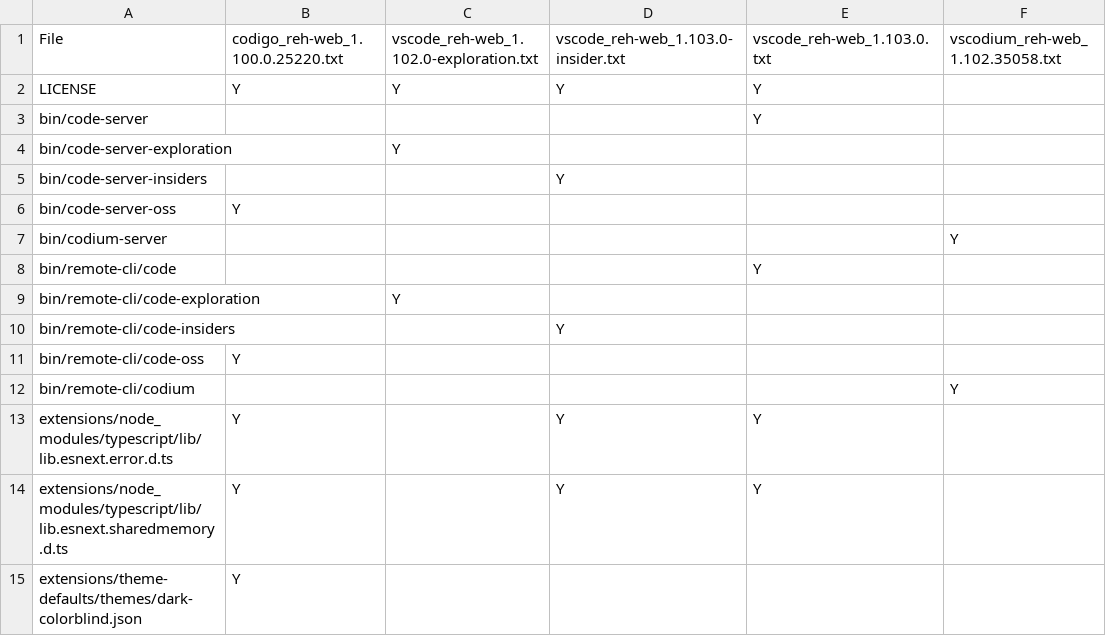
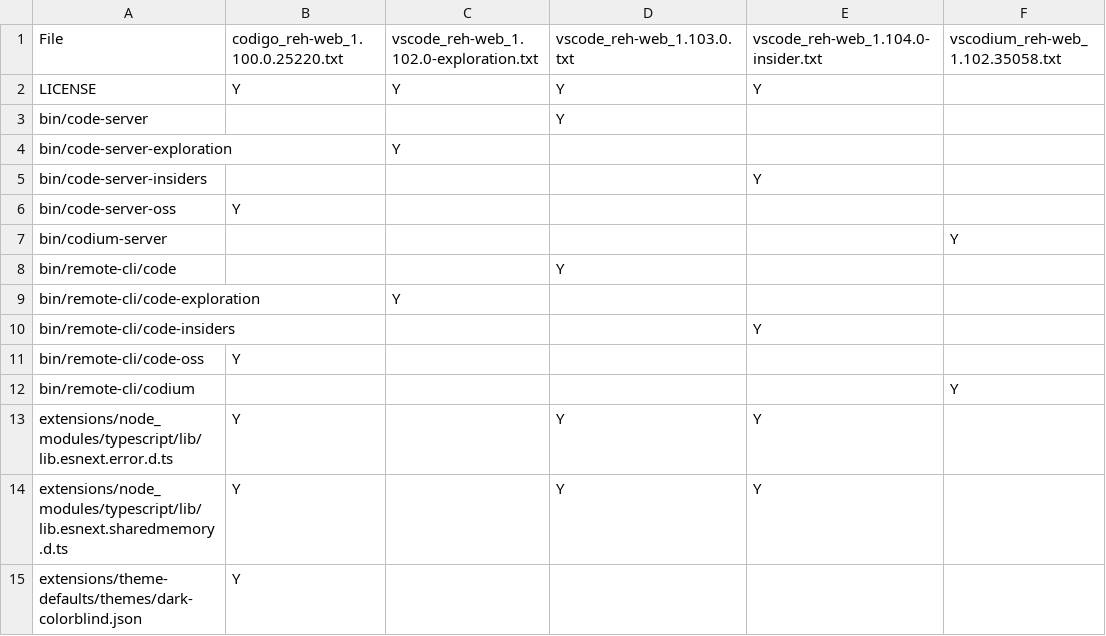
Before and after one commit to btwiuse/vsdiff, a CSV file: reh-web.diff.csv, drawn as a sheet; only a part is shown.

```diff
--- a/reh-web.diff.csv
+++ b/reh-web.diff.csv
@@ -1,11 +1,11 @@
-File,codigo_reh-web_1.100.0.25220.txt,vscode_reh-web_1.102.0-exploration.txt,vscode_reh-web_1.103.0-insider.txt,vscode_reh-web_1.103.0.txt,vscodium_reh-web_1.102.35058.txt
+File,codigo_reh-web_1.100.0.25220.txt,vscode_reh-web_1.102.0-exploration.txt,vscode_reh-web_1.103.0.txt,vscode_reh-web_1.104.0-insider.txt,vscodium_reh-web_1.102.35058.txt
 LICENSE,Y,Y,Y,Y,
-bin/code-server,,,,Y,
+bin/code-server,,,Y,,
 bin/code-server-exploration,,Y,,,
-bin/code-server-insiders,,,Y,,
+bin/code-server-insiders,,,,Y,
 bin/code-server-oss,Y,,,,
 bin/codium-server,,,,,Y
-bin/remote-cli/code,,,,Y,
+bin/remote-cli/code,,,Y,,
 bin/remote-cli/code-exploration,,Y,,,
-bin/remote-cli/code-insiders,,,Y,,
+bin/remote-cli/code-insiders,,,,Y,
 bin/remote-cli/code-oss,Y,,,,
```
Also changed, not shown: reh.diff.csv, web.diff.csv, 4 other files.
